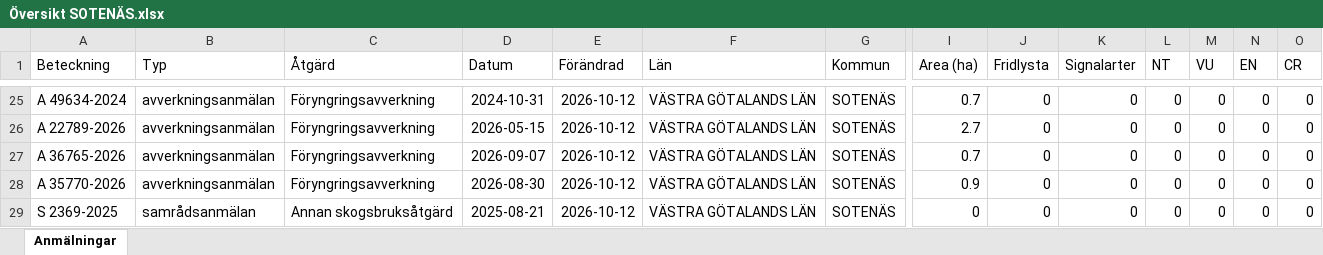
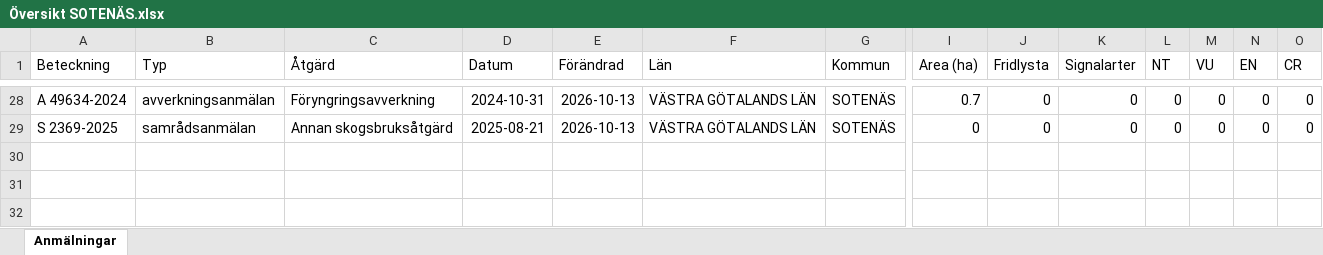
Before and after one commit to klasma/Logging_1427, an Excel workbook: Översikt SOTENÄS.xlsx, sheet Anmälningar, drawn as a sheet; only a part is shown, gaps mark what is left out; values as stored, in another font and other column widths than the file's, no borders; removed rows and columns are numbered as before the commit, all else as after; rows hold the shown columns only; the diff covers the shown part only; the diff names each change by its address in the sheet, - before the commit and + after, or states it on an @@ line.

```diff
--- a/Översikt SOTENÄS.xlsx (sheet Anmälningar)
+++ b/Översikt SOTENÄS.xlsx (sheet Anmälningar)
-E28 (Förändrad): 2026-10-12
+E28 (Förändrad): 2026-10-13
-row 26: A 22789-2026 | avverkningsanmälan | Föryngringsavverkning | 2026-05-15 | 2026-10-12 | VÄSTRA GÖTALANDS LÄN | SOTENÄS | 2.7 | 0 | 0 | 0 | 0 | 0 | 0
-row 27: A 36765-2026 | avverkningsanmälan | Föryngringsavverkning | 2026-09-07 | 2026-10-12 | VÄSTRA GÖTALANDS LÄN | SOTENÄS | 0.7 | 0 | 0 | 0 | 0 | 0 | 0
-row 28: A 35770-2026 | avverkningsanmälan | Föryngringsavverkning | 2026-08-30 | 2026-10-12 | VÄSTRA GÖTALANDS LÄN | SOTENÄS | 0.9 | 0 | 0 | 0 | 0 | 0 | 0
-E29 (Förändrad): 2026-10-12
+E29 (Förändrad): 2026-10-13
```
Also changed, not shown: 9 added rows, 6 removed rows and 27 edited cells elsewhere in this sheet, artfynd/A 23503-2025 artfynd.xlsx, artfynd/A 24036-2025 artfynd.xlsx, 34 other files.
